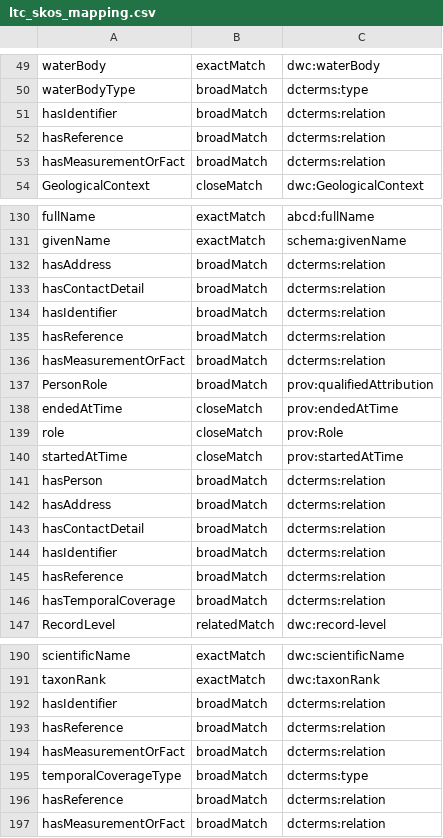
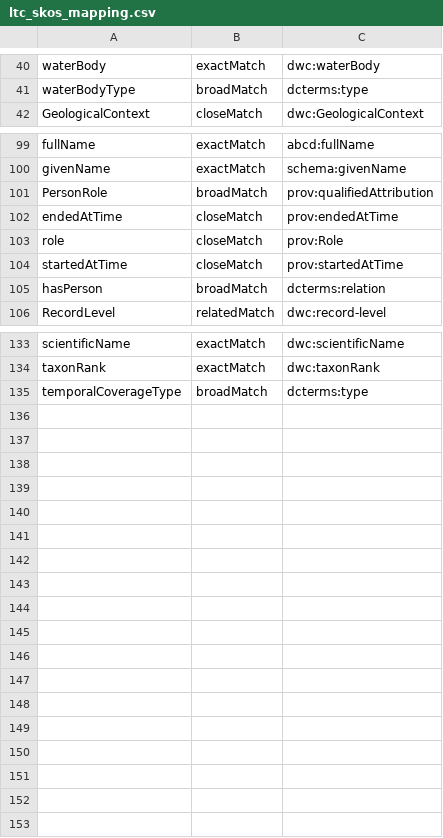
Before and after one commit to tdwg/cd, a CSV file: standard/terms/ltc_skos_mapping.csv, drawn as a sheet; only a part is shown, gaps mark what is left out; the diff covers the shown part only; the diff names each change by its address in the sheet, - before the commit and + after, or states it on an @@ line.

Commit message:
Update ltc_skos_mapping.csv
Tweaks to some mapping relations, and also removed duplicate rows (repeated for hasIdentifier etc in mulltiple classes)

```diff
--- a/standard/terms/ltc_skos_mapping.csv
+++ b/standard/terms/ltc_skos_mapping.csv
-row 51: hasIdentifier | broadMatch | dcterms:relation
-row 52: hasReference | broadMatch | dcterms:relation
-row 53: hasMeasurementOrFact | broadMatch | dcterms:relation
-row 132: hasAddress | broadMatch | dcterms:relation
-row 133: hasContactDetail | broadMatch | dcterms:relation
-row 134: hasIdentifier | broadMatch | dcterms:relation
-row 135: hasReference | broadMatch | dcterms:relation
-row 136: hasMeasurementOrFact | broadMatch | dcterms:relation
-row 142: hasAddress | broadMatch | dcterms:relation
-row 143: hasContactDetail | broadMatch | dcterms:relation
-row 144: hasIdentifier | broadMatch | dcterms:relation
-row 145: hasReference | broadMatch | dcterms:relation
-row 146: hasTemporalCoverage | broadMatch | dcterms:relation
-row 192: hasIdentifier | broadMatch | dcterms:relation
-row 193: hasReference | broadMatch | dcterms:relation
-row 194: hasMeasurementOrFact | broadMatch | dcterms:relation
-row 196: hasReference | broadMatch | dcterms:relation
-row 197: hasMeasurementOrFact | broadMatch | dcterms:relation
```
Also changed, not shown: 44 removed rows and 1 edited cell elsewhere in this file.
